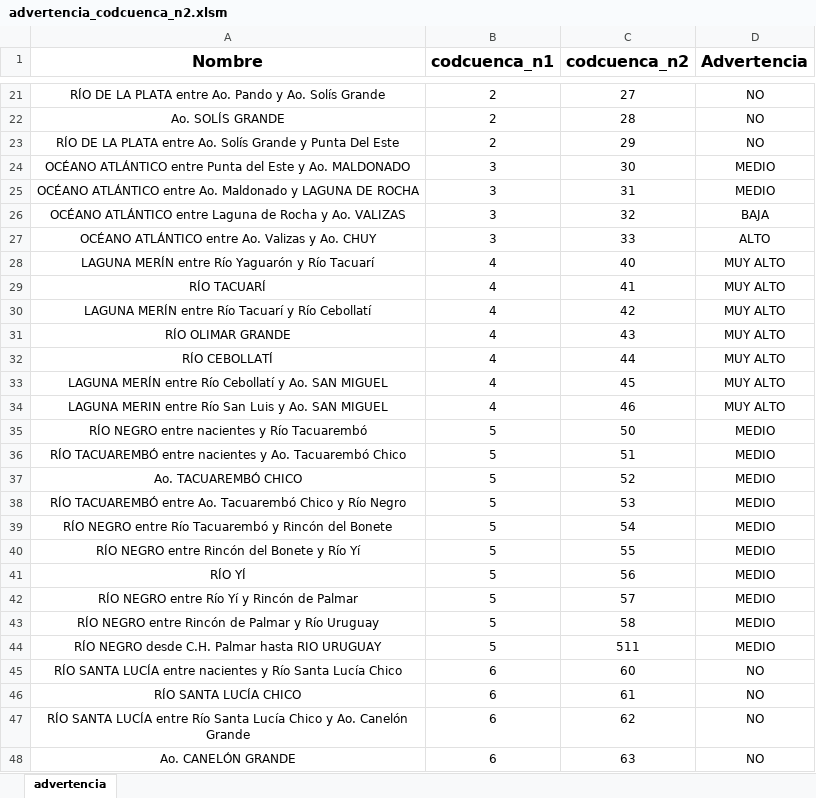
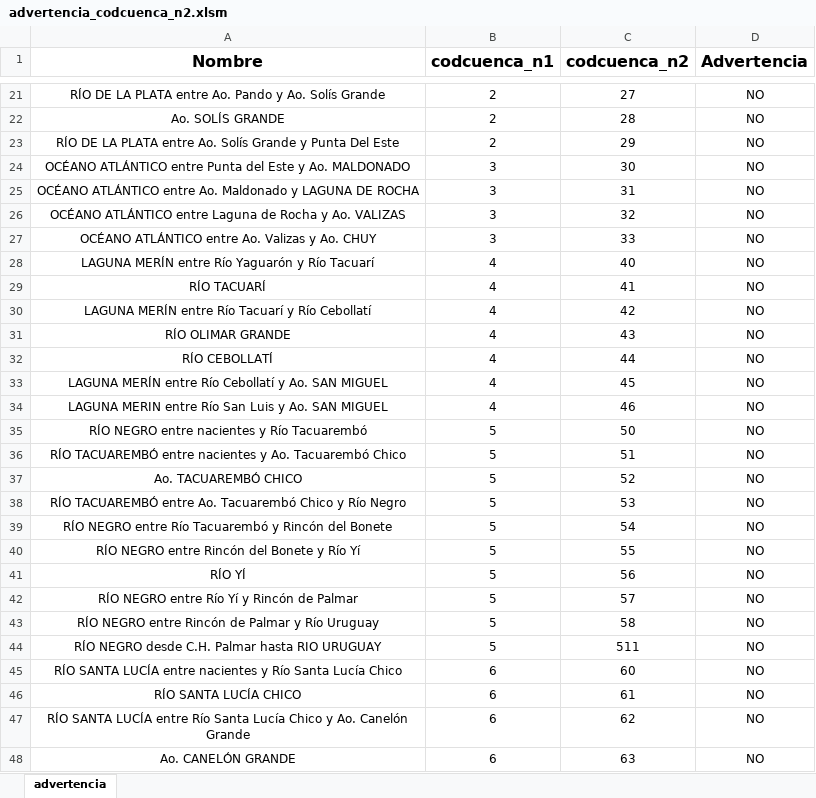
Before and after one commit to josevalles7/Sala_Situacion_Dinagua, an Excel workbook: automatic docx/advertencia_codcuenca_n2.xlsm, sheet advertencia, drawn as a sheet; only a part is shown, gaps mark what is left out; values as stored, in another font and other column widths than the file's, no borders; charts and pictures not drawn; the diff covers the shown part only; the diff names each change by its address in the sheet, - before the commit and + after, or states it on an @@ line.

```diff
--- a/automatic docx/advertencia_codcuenca_n2.xlsm (sheet advertencia)
+++ b/automatic docx/advertencia_codcuenca_n2.xlsm (sheet advertencia)
-D24:D25 (Advertencia): MEDIO
+D24:D25 (Advertencia): NO
-D26 (Advertencia): BAJA
+D26 (Advertencia): NO
-D27 (Advertencia): ALTO
+D27 (Advertencia): NO
-D28:D34 (Advertencia): MUY ALTO
+D28:D34 (Advertencia): NO
-D35:D44 (Advertencia): MEDIO
+D35:D44 (Advertencia): NO
```
Also changed, not shown: 13 edited cells elsewhere in this sheet, 2 other files.
